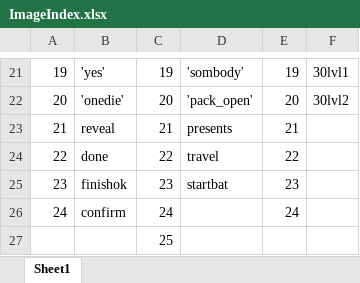
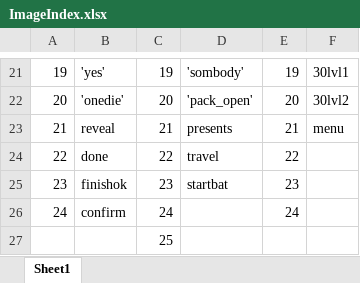
Before and after one commit to Deopster/Mercenaries-Hearthstone-game-bot, an Excel workbook: ImageIndex.xlsx, sheet Sheet1, drawn as a sheet; only a part is shown, gaps mark what is left out; values as stored, in another font and other column widths than the file's, no borders; the diff names each change by its address in the sheet, - before the commit and + after, or states it on an @@ line.

```diff
--- a/ImageIndex.xlsx (sheet Sheet1)
+++ b/ImageIndex.xlsx (sheet Sheet1)
-F23: (empty)
+F23: menu
```
Also changed, not shown: 3 other files.
